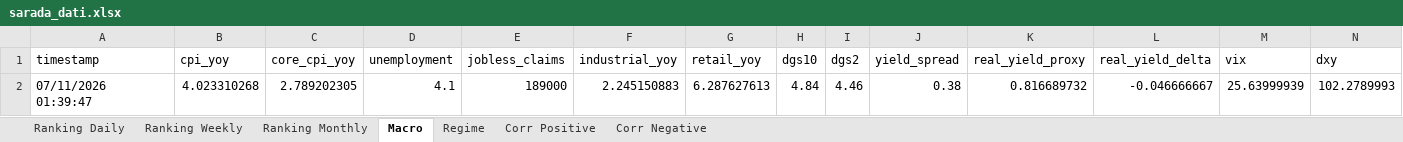
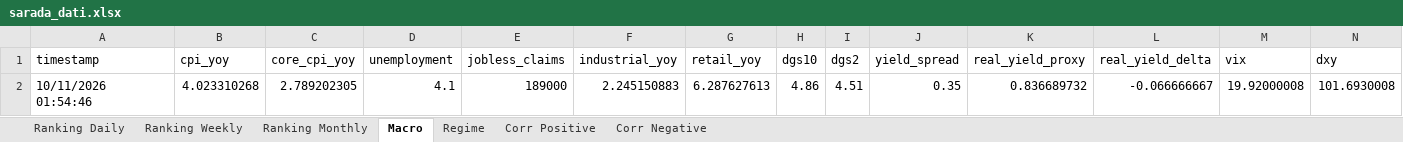
Before and after one commit to giapal96-star/jennifer-trading-dashbord, an Excel workbook: docs/sarada_dati.xlsx, sheet Macro, drawn as a sheet; only a part is shown; values as stored, in another font and other column widths than the file's, no borders; removed rows and columns are numbered as before the commit, all else as after; rows hold the shown columns only; the diff names each change by its address in the sheet, - before the commit and + after, or states it on an @@ line.

```diff
--- a/docs/sarada_dati.xlsx (sheet Macro)
+++ b/docs/sarada_dati.xlsx (sheet Macro)
-row 2: 07/11/2026 01:39:47 | 4.023310268 | 2.789202305 | 4.1 | 189000 | 2.245150883 | 6.287627613 | 4.84 | 4.46 | 0.38 | 0.816689732 | -0.046666667 | 25.63999939 | 102.2789993
+row 2: 10/11/2026 01:54:46 | 4.023310268 | 2.789202305 | 4.1 | 189000 | 2.245150883 | 6.287627613 | 4.86 | 4.51 | 0.35 | 0.836689732 | -0.066666667 | 19.92000008 | 101.6930008
```
Also changed, not shown: sheet Ranking Weekly, sheet Ranking Monthly, sheet Ranking Daily, sheet Corr Negative, sheet Corr Positive, sheet Regime, 2 other files.
